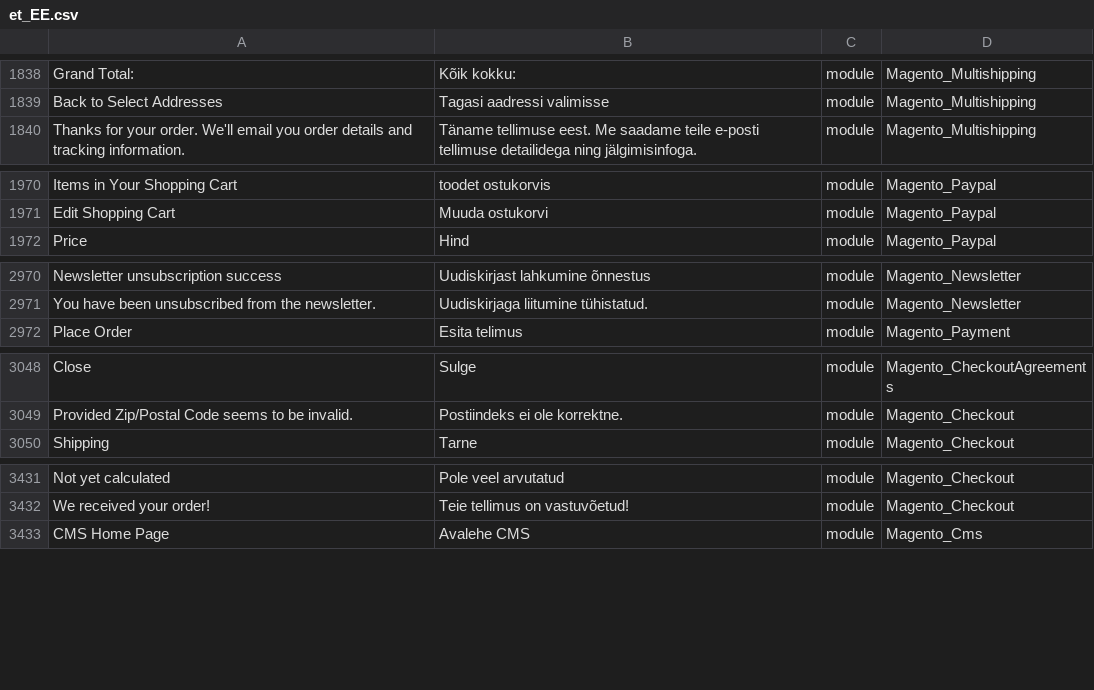
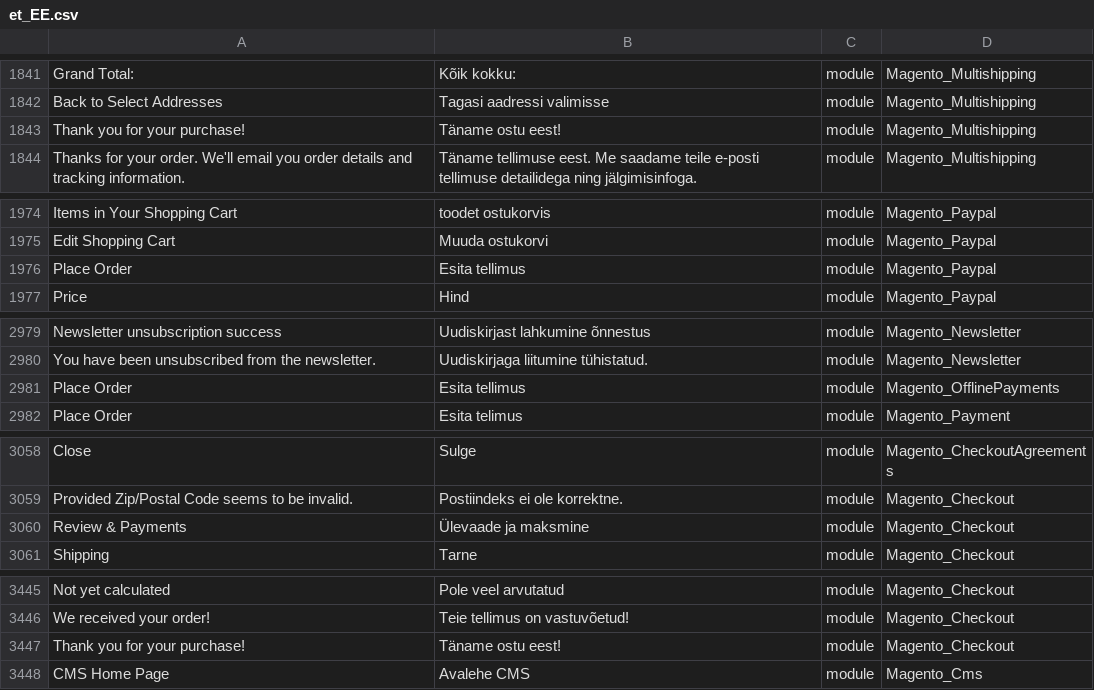
Before and after one commit to Magento2Translations/language_et_ee, a CSV file: et_EE.csv, drawn as a sheet; only a part is shown, gaps mark what is left out; the diff covers the shown part only; the diff names each change by its address in the sheet, - before the commit and + after, or states it on an @@ line.

```diff
--- a/et_EE.csv
+++ b/et_EE.csv
+row 1843: Thank you for your purchase! | Täname ostu eest! | module | Magento_Multishipping
+row 1976: Place Order | Esita tellimus | module | Magento_Paypal
+row 2981: Place Order | Esita tellimus | module | Magento_OfflinePayments
+row 3060: Review & Payments | Ülevaade ja maksmine | module | Magento_Checkout
+row 3447: Thank you for your purchase! | Täname ostu eest! | module | Magento_Checkout
```
Also changed, not shown: 10 added rows elsewhere in this file, 1 other file.
